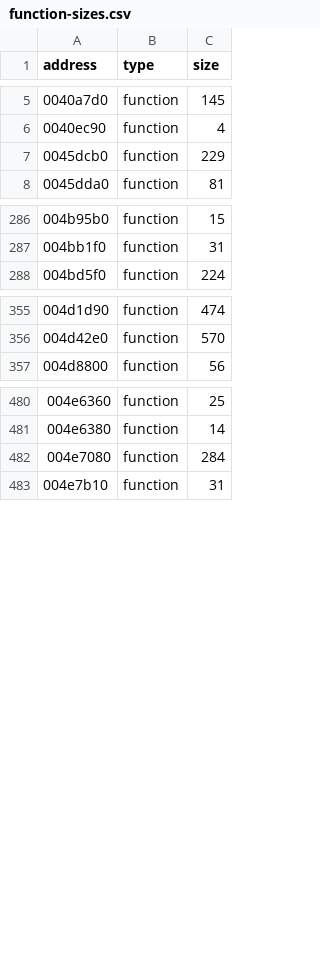
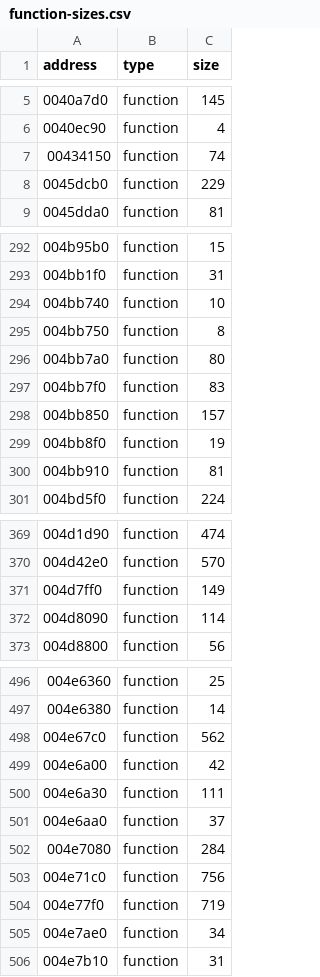
Before and after one commit to leadpogrommer/racers2, a CSV file: reccmp/function-sizes.csv, drawn as a sheet; only a part is shown, gaps mark what is left out; the diff covers the shown part only; the diff names each change by its address in the sheet, - before the commit and + after, or states it on an @@ line.

```diff
--- a/reccmp/function-sizes.csv
+++ b/reccmp/function-sizes.csv
+row 7: 00434150 | function | 74
+row 294: 004bb740 | function | 10
+row 295: 004bb750 | function | 8
+row 296: 004bb7a0 | function | 80
+row 297: 004bb7f0 | function | 83
+row 298: 004bb850 | function | 157
+row 299: 004bb8f0 | function | 19
+row 300: 004bb910 | function | 81
+row 371: 004d7ff0 | function | 149
+row 372: 004d8090 | function | 114
+row 498: 004e67c0 | function | 562
+row 499: 004e6a00 | function | 42
+row 500: 004e6a30 | function | 111
+row 501: 004e6aa0 | function | 37
+row 503: 004e71c0 | function | 756
+row 504: 004e77f0 | function | 719
+row 505: 004e7ae0 | function | 34
```
Also changed, not shown: 6 added rows elsewhere in this file, 17 other files.
